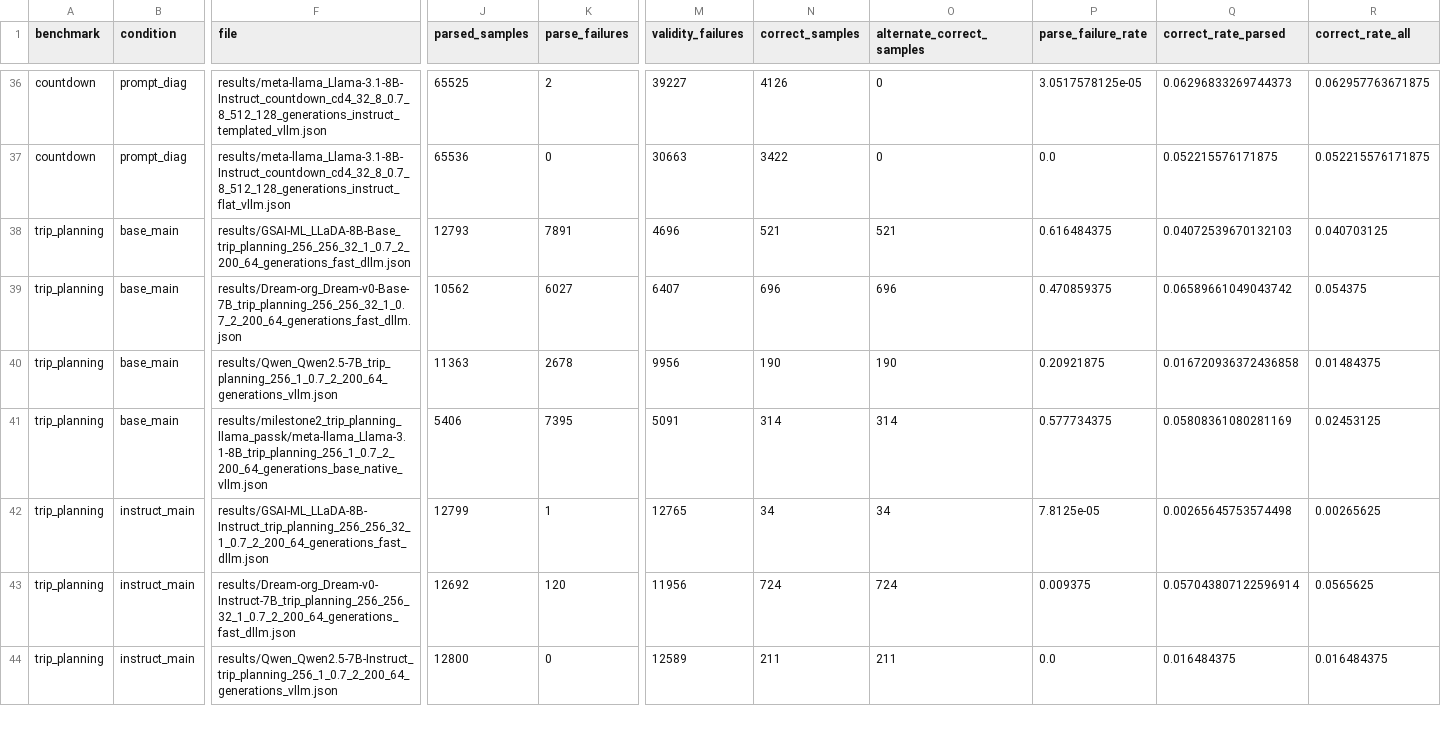
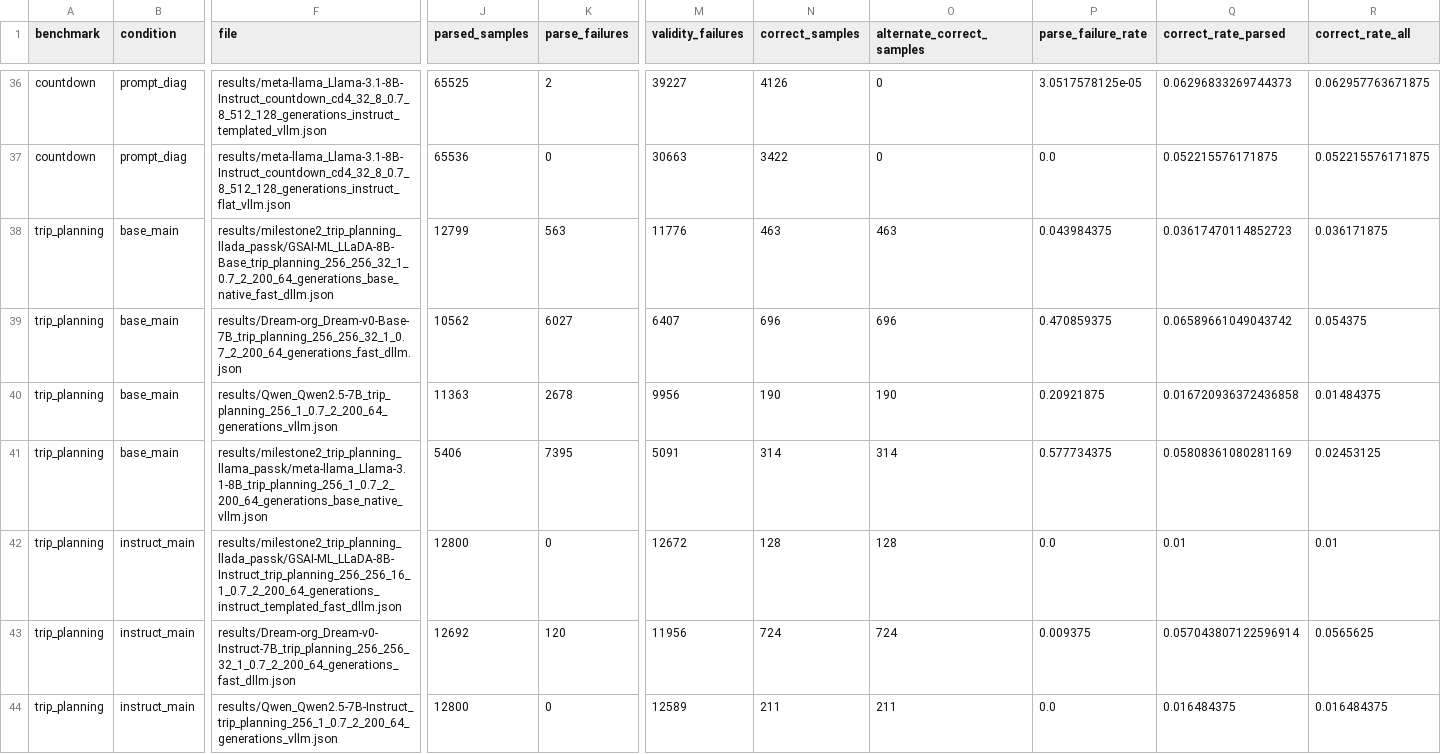
Before and after one commit to MRehanK209/RCoT-Diffusion-LLM, a CSV file: thesis/tables/parser_failure_summary.csv, drawn as a sheet; only a part is shown, gaps mark what is left out; the diff names each change by its address in the sheet, - before the commit and + after, or states it on an @@ line.

```diff
--- a/thesis/tables/parser_failure_summary.csv
+++ b/thesis/tables/parser_failure_summary.csv
-F38 (file): results/GSAI-ML_LLaDA-8B-Base_trip_planning_256_256_32_1_0.7_2_200_64_generations_fast_dllm.json
+F38 (file): results/milestone2_trip_planning_llada_passk/GSAI-ML_LLaDA-8B-Base_trip_planning_256_256_32_1_0.7_2_200_64_generations_base_native_fast_dllm.json
-J38 (parsed_samples): 12793
+J38 (parsed_samples): 12799
-K38 (parse_failures): 7891
+K38 (parse_failures): 563
-M38 (validity_failures): 4696
+M38 (validity_failures): 11776
-N38 (correct_samples): 521
+N38 (correct_samples): 463
-O38 (alternate_correct_samples): 521
+O38 (alternate_correct_samples): 463
-P38 (parse_failure_rate): 0.616484375
+P38 (parse_failure_rate): 0.043984375
-Q38 (correct_rate_parsed): 0.04072539670132103
+Q38 (correct_rate_parsed): 0.03617470114852723
-R38 (correct_rate_all): 0.040703125
+R38 (correct_rate_all): 0.036171875
-F42 (file): results/GSAI-ML_LLaDA-8B-Instruct_trip_planning_256_256_32_1_0.7_2_200_64_generations_fast_dllm.json
+F42 (file): results/milestone2_trip_planning_llada_passk/GSAI-ML_LLaDA-8B-Instruct_trip_planning_256_256_16_1_0.7_2_200_64_generations_instruct_templated_fast_dllm.json
-J42 (parsed_samples): 12799
+J42 (parsed_samples): 12800
-K42 (parse_failures): 1
+K42 (parse_failures): 0
-M42 (validity_failures): 12765
+M42 (validity_failures): 12672
-N42 (correct_samples): 34
+N42 (correct_samples): 128
-O42 (alternate_correct_samples): 34
+O42 (alternate_correct_samples): 128
-P42 (parse_failure_rate): 7.8125e-05
+P42 (parse_failure_rate): 0.0
-Q42 (correct_rate_parsed): 0.00265645753574498
+Q42 (correct_rate_parsed): 0.01
-R42 (correct_rate_all): 0.00265625
+R42 (correct_rate_all): 0.01
```
Also changed, not shown: thesis/tables/diversity_summary.csv, thesis/tables/oracle_ensemble_summary.csv, 49 other files.
